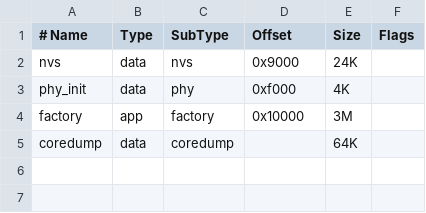
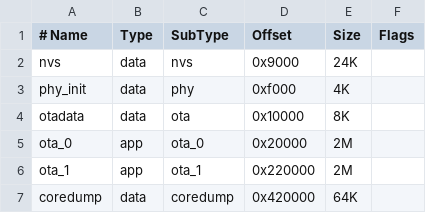
Before and after one commit to xiaodonghsu/esp32-sound-collector, a CSV file: partitions.csv, drawn as a sheet.

```diff
--- a/partitions.csv
+++ b/partitions.csv
@@ -3,3 +3,5 @@ nvs,        data, nvs,     0x9000,   24K,
 phy_init,   data, phy,      0xf000,   4K,
-factory,    app,  factory,  0x10000,  3M,
-coredump,   data, coredump, ,        64K,
+otadata,    data, ota,      0x10000,  8K,
+ota_0,      app,  ota_0,    0x20000,  2M,
+ota_1,      app,  ota_1,    0x220000, 2M,
+coredump,   data, coredump, 0x420000, 64K,
```
Also changed, not shown: 9 other files.
